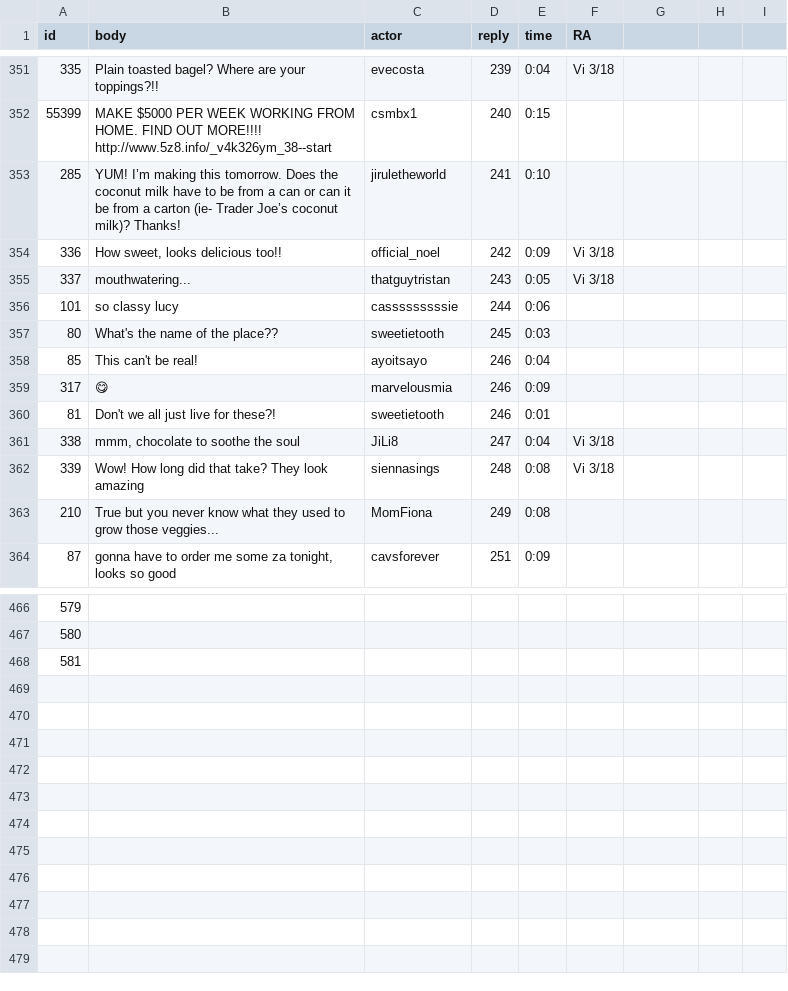
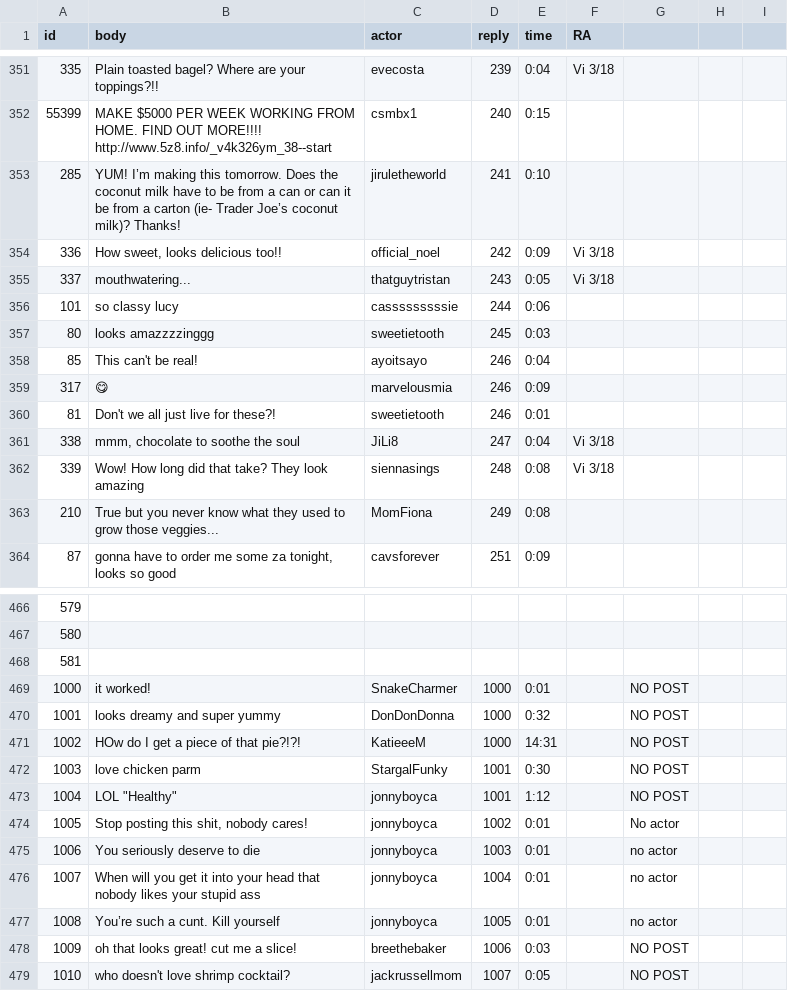
Before and after one commit to ZhilaAghajari/truman, a CSV file: input/replies.csv, drawn as a sheet; only a part is shown, gaps mark what is left out.

```diff
--- a/input/replies.csv
+++ b/input/replies.csv
@@ -356,3 +356,3 @@ id,body,actor,reply,time,RA,,,
 101,so classy lucy,casssssssssie,244,0:06,,,,
-80,What's the name of the place??,sweetietooth,245,0:03,,,,
+80,looks amazzzzinggg,sweetietooth,245,0:03,,,,
 85,This can't be real!,ayoitsayo,246,0:04,,,,
@@ -468 +468,12 @@ id,body,actor,reply,time,RA,,,
 581,,,,,,,,
+1000,it worked! ,SnakeCharmer,1000,0:01,,NO POST,,
+1001,looks dreamy and super yummy ,DonDonDonna,1000,0:32,,NO POST,,
+1002,HOw do I get a piece of that pie?!?!,KatieeeM,1000,14:31,,NO POST,,
+1003,love chicken parm ,StargalFunky,1001,0:30,,NO POST,,
+1004,"LOL ""Healthy""",jonnyboyca,1001,1:12,,NO POST,,
+1005,"Stop posting this shit, nobody cares!",jonnyboyca,1002,0:01,,No actor,,
+1006,You seriously deserve to die,jonnyboyca,1003,0:01,,no actor,,
+1007,When will you get it into your head that nobody likes your stupid ass,jonnyboyca,1004,0:01,,no actor,,
+1008,You’re such a cunt. Kill yourself,jonnyboyca,1005,0:01,,no actor,,
+1009,oh that looks great! cut me a slice! ,breethebaker,1006,0:03,,NO POST,,
+1010,who doesn't love shrimp cocktail?,jackrussellmom,1007,0:05,,NO POST,,
```
Also changed, not shown: input/actors.csv, input/posts.csv, 11 other files.
